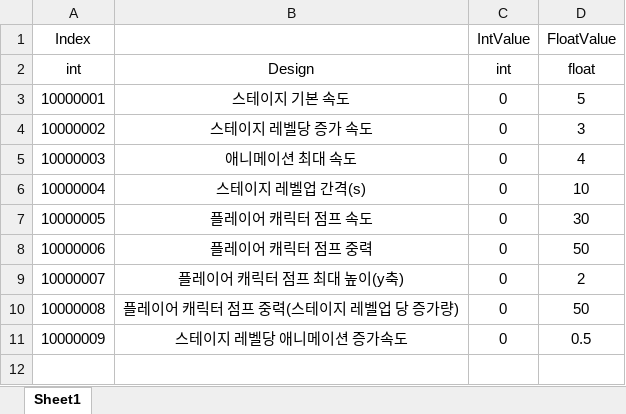
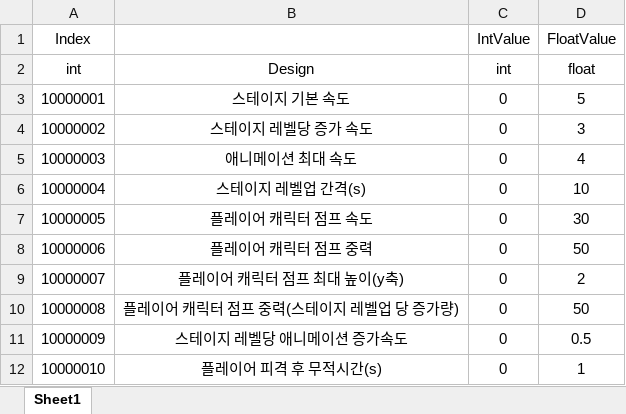
Before and after one commit to olzL/ProjectCasual, an Excel workbook: TableOrigin/101_GlobalValue.xlsx, sheet Sheet1, drawn as a sheet; values as stored, in another font and other column widths than the file's, no borders; the diff names each change by its address in the sheet, - before the commit and + after, or states it on an @@ line.

Commit message:
히트 애니메이션 및 무적 효과 추가
- 플레이어 캐릭터 히트 시 재생될 애니메이션 추가 및 지정된 시간동안 무적 판정 효과 추가

```diff
--- a/TableOrigin/101_GlobalValue.xlsx (sheet Sheet1)
+++ b/TableOrigin/101_GlobalValue.xlsx (sheet Sheet1)
+row 12: 10000010 | 플레이어 피격 후 무적시간(s) | 0 | 1
```
Also changed, not shown: 15 other files.
